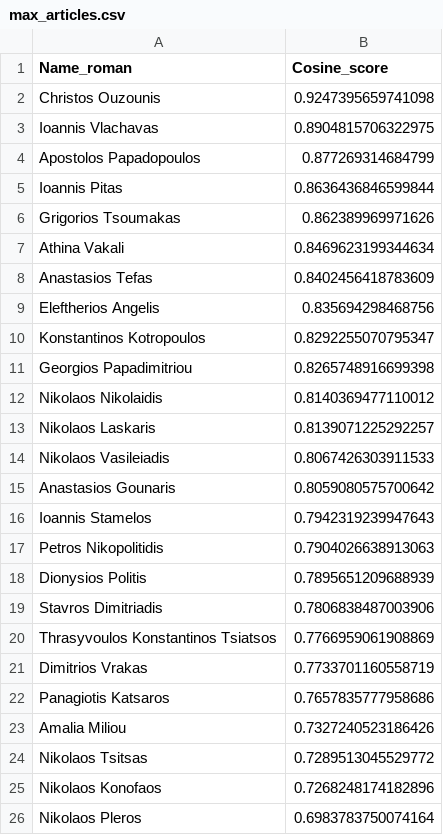
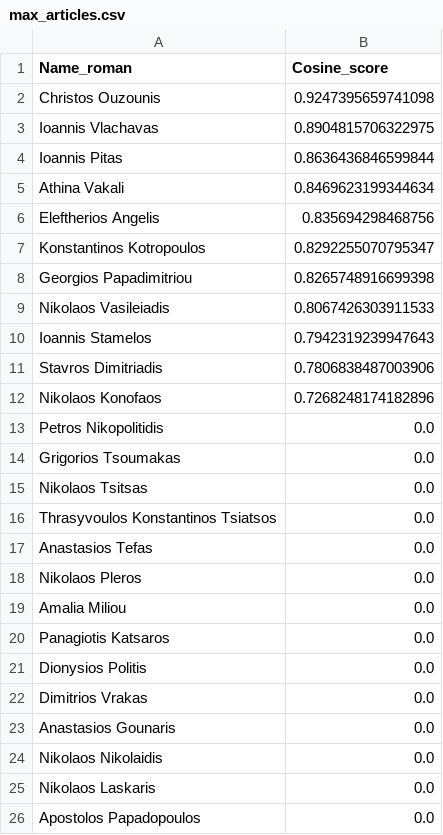
Before and after one commit to nikifori/Apella-plus-thesis, a CSV file: embeddings_py/specter_rankings/Bioinformatics/in/max_articles.csv, drawn as a sheet.

Commit message:
results in max_articles method with author and position rank

```diff
--- a/embeddings_py/specter_rankings/Bioinformatics/in/max_articles.csv
+++ b/embeddings_py/specter_rankings/Bioinformatics/in/max_articles.csv
@@ -3,7 +3,4 @@ Christos Ouzounis,0.9247395659741098
 Ioannis Vlachavas,0.8904815706322975
-Apostolos Papadopoulos,0.877269314684799
 Ioannis Pitas,0.8636436846599844
-Grigorios Tsoumakas,0.862389969971626
 Athina Vakali,0.8469623199344634
-Anastasios Tefas ,0.8402456418783609
 Eleftherios Angelis,0.835694298468756
@@ -11,16 +8,19 @@ Konstantinos Kotropoulos,0.8292255070795347
 Georgios Papadimitriou,0.8265748916699398
-Nikolaos Nikolaidis,0.8140369477110012
-Nikolaos Laskaris,0.8139071225292257
 Nikolaos Vasileiadis,0.8067426303911533
-Anastasios Gounaris ,0.8059080575700642
 Ioannis Stamelos,0.7942319239947643
-Petros Nikopolitidis,0.7904026638913063
-Dionysios Politis,0.7895651209688939
 Stavros Dimitriadis,0.7806838487003906
-Thrasyvoulos Konstantinos Tsiatsos,0.7766959061908869
-Dimitrios Vrakas,0.7733701160558719
-Panagiotis Katsaros,0.7657835777958686
-Amalia Miliou,0.7327240523186426
-Nikolaos Tsitsas,0.7289513045529772
 Nikolaos Konofaos,0.7268248174182896
-Nikolaos Pleros,0.6983783750074164
+Petros Nikopolitidis,0.0
+Grigorios Tsoumakas,0.0
+Nikolaos Tsitsas,0.0
+Thrasyvoulos Konstantinos Tsiatsos,0.0
+Anastasios Tefas ,0.0
+Nikolaos Pleros,0.0
+Amalia Miliou,0.0
+Panagiotis Katsaros,0.0
+Dionysios Politis,0.0
+Dimitrios Vrakas,0.0
+Anastasios Gounaris ,0.0
+Nikolaos Nikolaidis,0.0
+Nikolaos Laskaris,0.0
+Apostolos Papadopoulos,0.0
```
Also changed, not shown: embeddings_py/specter_rankings/Bioinformatics/out/max_articles.csv, embeddings_py/specter_rankings/Machine Learning and Knowledge Discovery/in/max_articles.csv, 10 other files.
